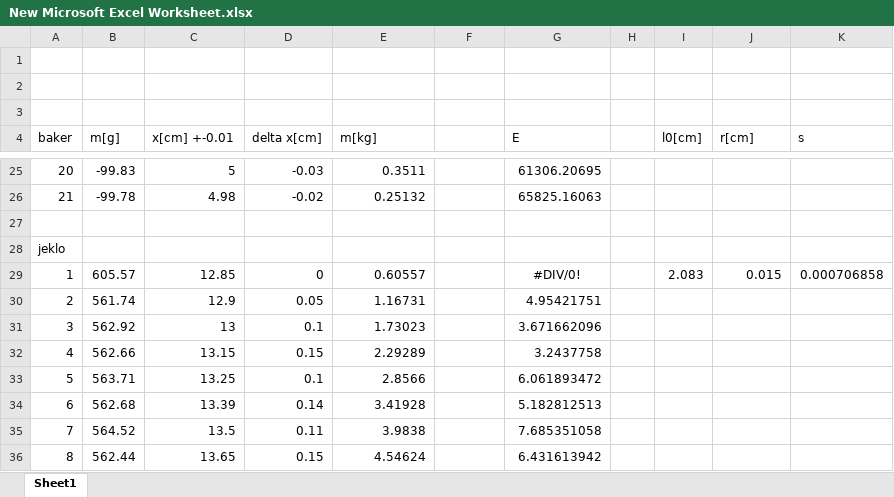
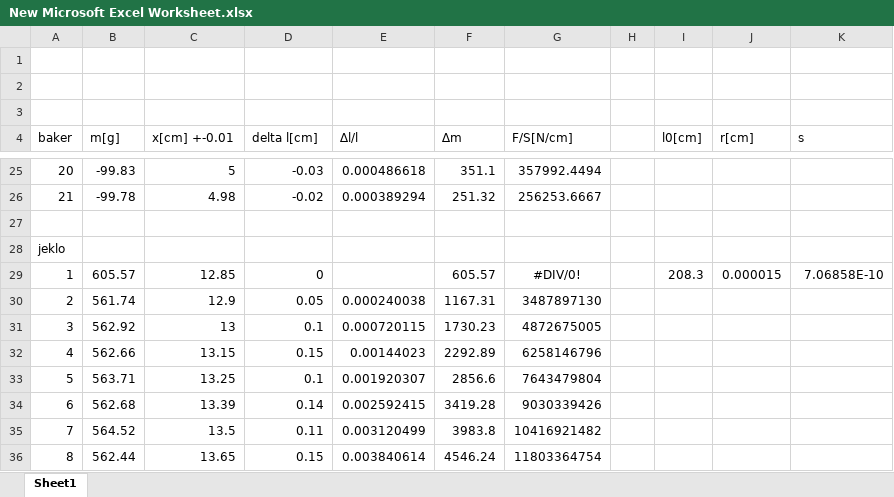
Before and after one commit to hitrzajc/fizikalni-praktikum, an Excel workbook: 20 proznostni-modul/New Microsoft Excel Worksheet.xlsx, sheet Sheet1, drawn as a sheet; only a part is shown, gaps mark what is left out; values as stored, in another font and other column widths than the file's, no borders; charts and pictures not drawn; the diff covers the shown part only; the diff names each change by its address in the sheet, - before the commit and + after, or states it on an @@ line.

```diff
--- a/20 proznostni-modul/New Microsoft Excel Worksheet.xlsx (sheet Sheet1)
+++ b/20 proznostni-modul/New Microsoft Excel Worksheet.xlsx (sheet Sheet1)
-D4: delta x[cm]
+D4: delta l[cm]
-E4: m[kg]
+E4: ∆l/l
-F4: (empty)
+F4: ∆m
-G4: E
+G4: F/S[N/cm]
-E25 (∆l/l): 0.3511
+E25 (∆l/l): 0.000486618
-F25 (∆m): (empty)
+F25 (∆m): 351.1
-G25 (F/S[N/cm]): 61306.20695
+G25 (F/S[N/cm]): 357992.4494
-E26 (∆l/l): 0.25132
+E26 (∆l/l): 0.000389294
-F26 (∆m): (empty)
+F26 (∆m): 251.32
-G26 (F/S[N/cm]): 65825.16063
+G26 (F/S[N/cm]): 256253.6667
-E29 (∆l/l): 0.60557
+E29 (∆l/l): (empty)
-F29 (∆m): (empty)
+F29 (∆m): 605.57
-I29 (l0[cm]): 2.083
+I29 (l0[cm]): 208.3
-J29 (r[cm]): 0.015
+J29 (r[cm]): 0.000015
-K29 (s): 0.000706858
+K29 (s): 7.06858E-10
-E30 (∆l/l): 1.16731
+E30 (∆l/l): 0.000240038
-F30 (∆m): (empty)
+F30 (∆m): 1167.31
-G30 (F/S[N/cm]): 4.95421751
+G30 (F/S[N/cm]): 3487897130
-E31 (∆l/l): 1.73023
+E31 (∆l/l): 0.000720115
-F31 (∆m): (empty)
+F31 (∆m): 1730.23
-G31 (F/S[N/cm]): 3.671662096
+G31 (F/S[N/cm]): 4872675005
-E32 (∆l/l): 2.29289
+E32 (∆l/l): 0.00144023
-F32 (∆m): (empty)
+F32 (∆m): 2292.89
-G32 (F/S[N/cm]): 3.2437758
+G32 (F/S[N/cm]): 6258146796
-E33 (∆l/l): 2.8566
+E33 (∆l/l): 0.001920307
-F33 (∆m): (empty)
+F33 (∆m): 2856.6
-G33 (F/S[N/cm]): 6.061893472
+G33 (F/S[N/cm]): 7643479804
-E34 (∆l/l): 3.41928
+E34 (∆l/l): 0.002592415
-F34 (∆m): (empty)
+F34 (∆m): 3419.28
-G34 (F/S[N/cm]): 5.182812513
+G34 (F/S[N/cm]): 9030339426
-E35 (∆l/l): 3.9838
+E35 (∆l/l): 0.003120499
-F35 (∆m): (empty)
+F35 (∆m): 3983.8
-G35 (F/S[N/cm]): 7.685351058
+G35 (F/S[N/cm]): 10416921482
-E36 (∆l/l): 4.54624
+E36 (∆l/l): 0.003840614
-F36 (∆m): (empty)
+F36 (∆m): 4546.24
-G36 (F/S[N/cm]): 6.431613942
+G36 (F/S[N/cm]): 11803364754
```
Also changed, not shown: 16 added rows, 89 edited cells and cell formats elsewhere in this sheet, charts or pictures.
